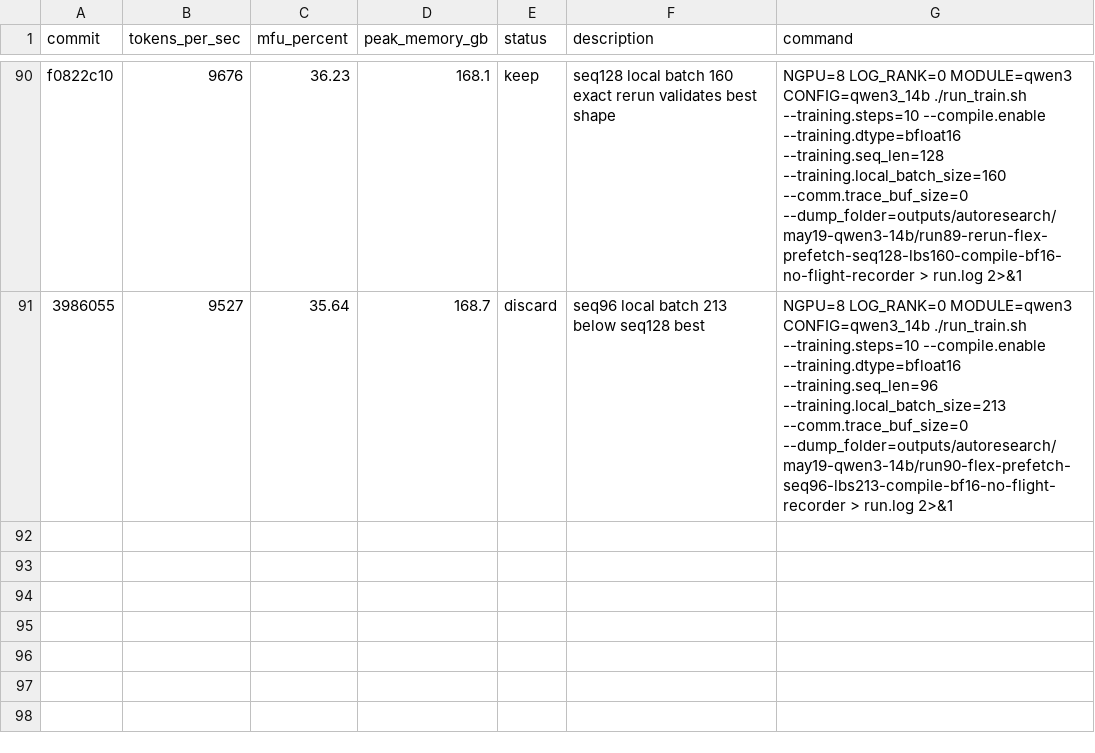
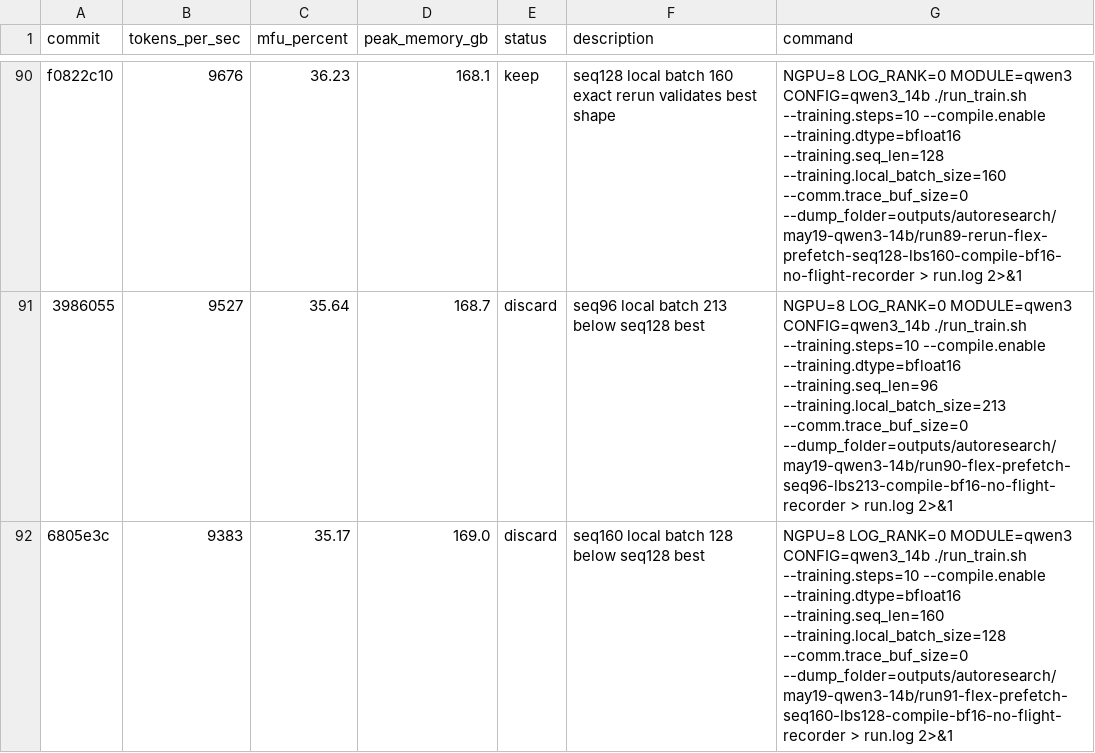
Before and after one commit to pytorch/torchtitan, a TSV file: results.tsv, drawn as a sheet; only a part is shown, gaps mark what is left out.

Commit message:
Record Qwen3 seq160 shape result

```diff
--- a/results.tsv
+++ b/results.tsv
@@ -91 +91,2 @@ f0822c10	9676	36.23	168.1	keep	seq128 local batch 160 exact rerun validates best
 3986055	9527	35.64	168.7	discard	seq96 local batch 213 below seq128 best	NGPU=8 LOG_RANK=0 MODULE=qwen3 CONFIG=qwen3_14b ./run_train.sh --training.steps=10 --compile.enable --training.dtype=bfloat16 --training.seq_len=96 --training.local_batch_size=213 --comm.trace_buf_size=0 --dump_folder=outputs/autoresearch/may19-qwen3-14b/run90-flex-prefetch-seq96-lbs213-compile-bf16-no-flight-recorder > run.log 2>&1
+6805e3c	9383	35.17	169.0	discard	seq160 local batch 128 below seq128 best	NGPU=8 LOG_RANK=0 MODULE=qwen3 CONFIG=qwen3_14b ./run_train.sh --training.steps=10 --compile.enable --training.dtype=bfloat16 --training.seq_len=160 --training.local_batch_size=128 --comm.trace_buf_size=0 --dump_folder=outputs/autoresearch/may19-qwen3-14b/run91-flex-prefetch-seq160-lbs128-compile-bf16-no-flight-recorder > run.log 2>&1
```
Also changed, not shown: 3 other files.
